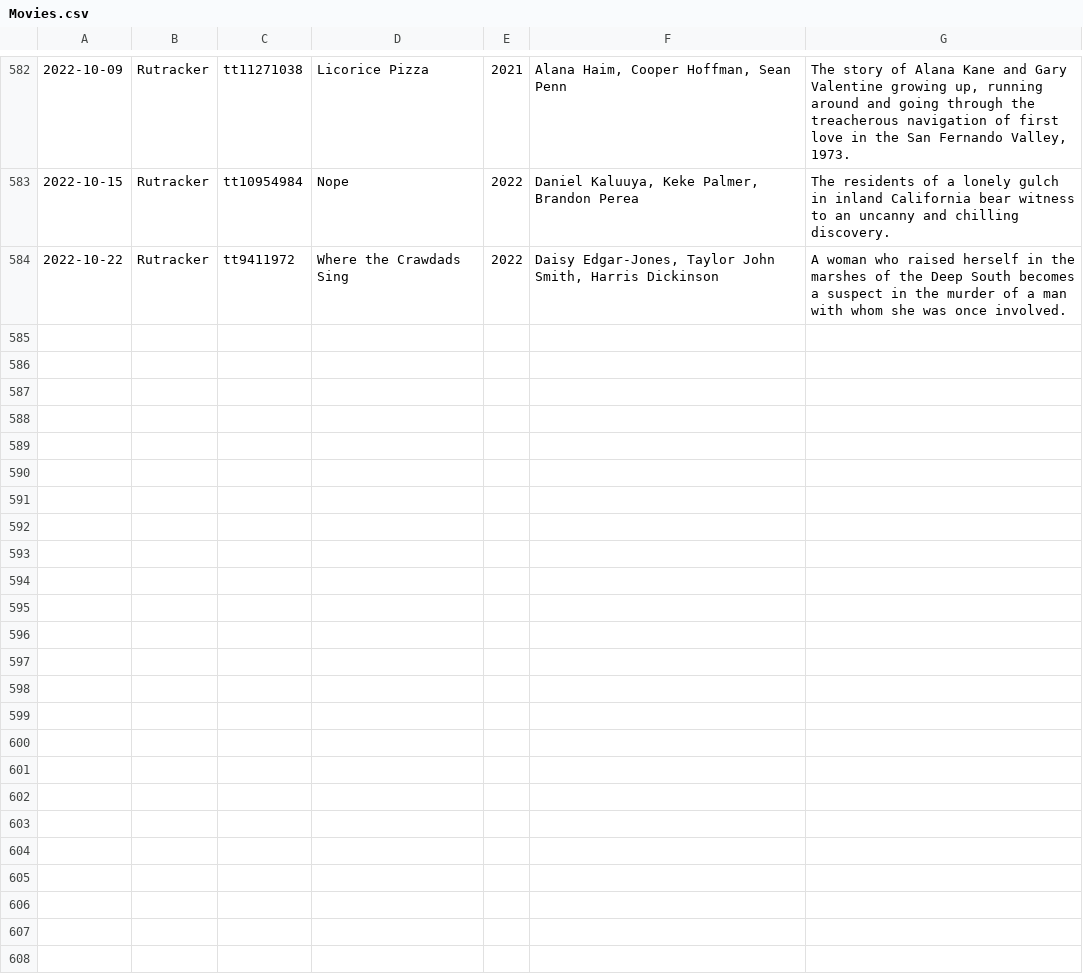
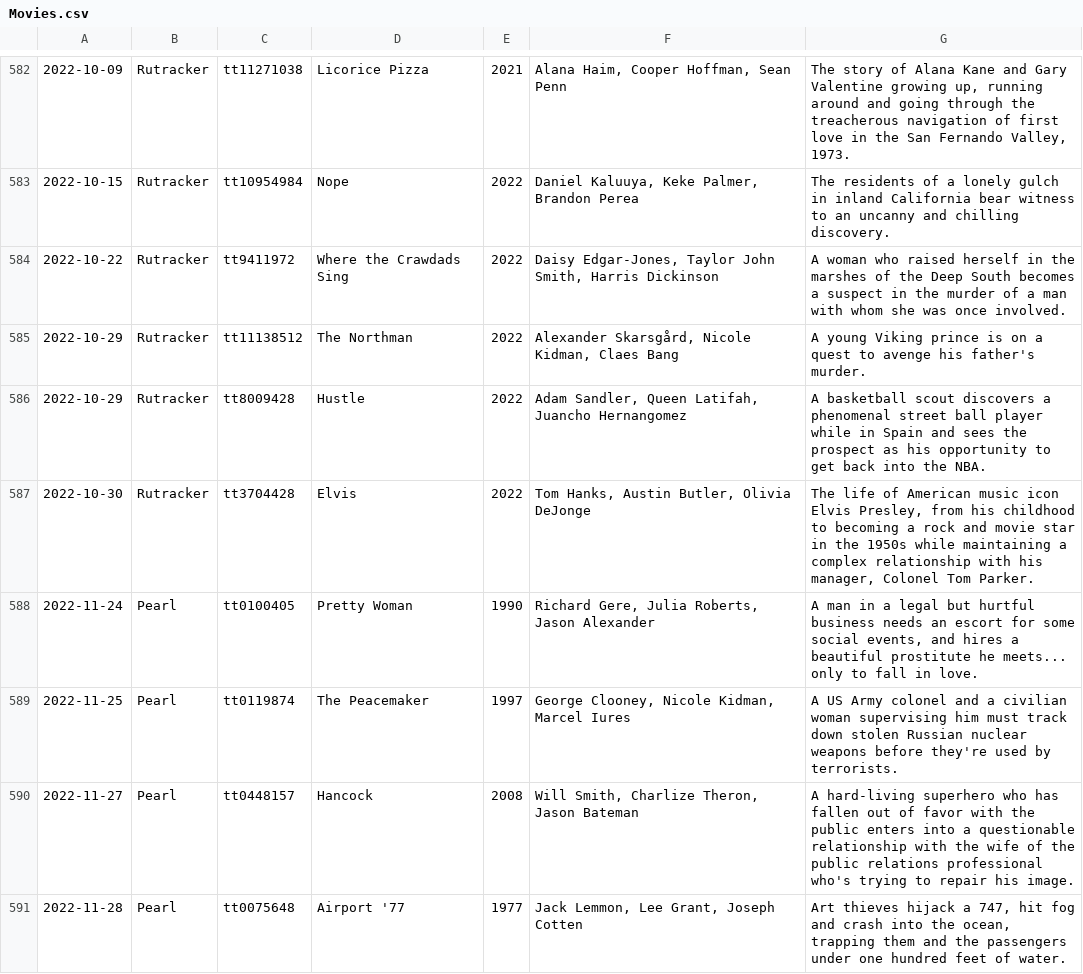
Before and after one commit to HongjianLi/IMDbCrawler, a CSV file: Movies.csv, drawn as a sheet; only a part is shown, gaps mark what is left out; the diff covers the shown part only.

Commit message:
Update Movies.csv

```diff
--- a/Movies.csv
+++ b/Movies.csv
@@ -584 +584,8 @@
 2022-10-22,Rutracker,tt9411972,Where the Crawdads Sing,2022,"Daisy Edgar-Jones, Taylor John Smith, Harris Dickinson",A woman who raised herself in the marshes of the Deep South becomes a suspect in the murder of a man with whom she was once involved.
+2022-10-29,Rutracker,tt11138512,The Northman,2022,"Alexander Skarsgård, Nicole Kidman, Claes Bang",A young Viking prince is on a quest to avenge his father's murder.
+2022-10-29,Rutracker,tt8009428,Hustle,2022,"Adam Sandler, Queen Latifah, Juancho Hernangomez",A basketball scout discovers a phenomenal street ball player while in Spain and sees the prospect as his opportunity to get back into the NBA.
+2022-10-30,Rutracker,tt3704428,Elvis,2022,"Tom Hanks, Austin Butler, Olivia DeJonge","The life of American music icon Elvis Presley, from his childhood to becoming a rock and movie star in the 1950s while maintaining a complex relationship with his manager, Colonel Tom Parker."
+2022-11-24,Pearl,tt0100405,Pretty Woman,1990,"Richard Gere, Julia Roberts, Jason Alexander","A man in a legal but hurtful business needs an escort for some social events, and hires a beautiful prostitute he meets... only to fall in love."
+2022-11-25,Pearl,tt0119874,The Peacemaker,1997,"George Clooney, Nicole Kidman, Marcel Iures",A US Army colonel and a civilian woman supervising him must track down stolen Russian nuclear weapons before they're used by terrorists.
+2022-11-27,Pearl,tt0448157,Hancock,2008,"Will Smith, Charlize Theron, Jason Bateman",A hard-living superhero who has fallen out of favor with the public enters into a questionable relationship with the wife of the public relations professional who's trying to repair his image.
+2022-11-28,Pearl,tt0075648,Airport '77,1977,"Jack Lemmon, Lee Grant, Joseph Cotten","Art thieves hijack a 747, hit fog and crash into the ocean, trapping them and the passengers under one hundred feet of water."
```
Also changed, not shown: 6 added rows elsewhere in this file.
